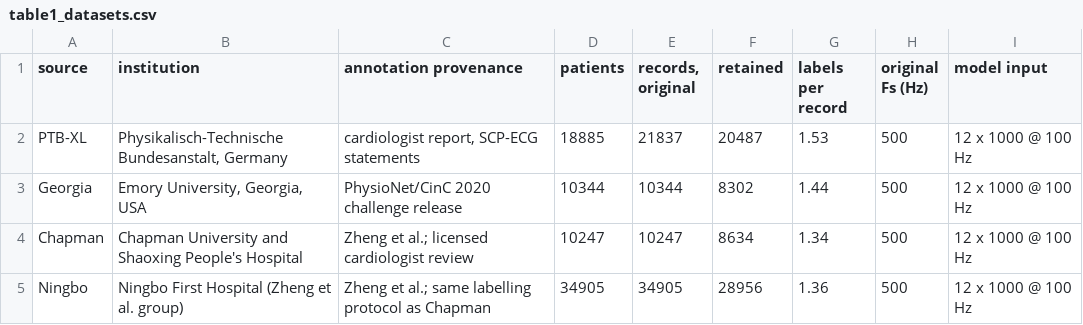
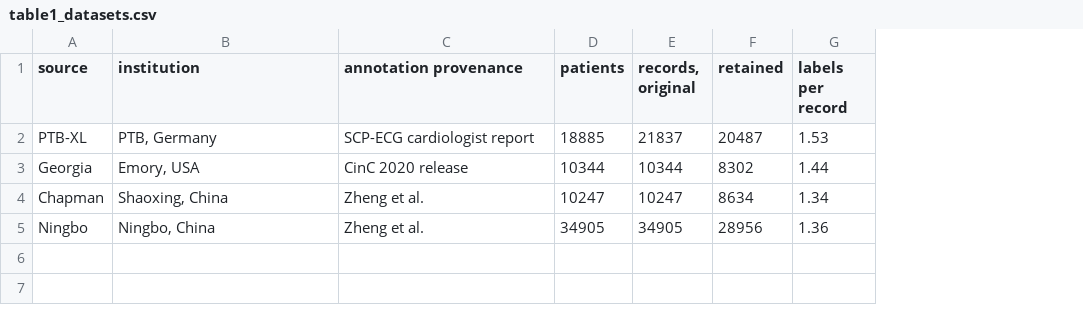
Before and after one commit to AlexTran1703/ecg_selective_risk, a CSV file: 12_leads/tables/table1_datasets.csv, drawn as a sheet; the diff names each change by its address in the sheet, - before the commit and + after, or states it on an @@ line.

```diff
--- a/12_leads/tables/table1_datasets.csv
+++ b/12_leads/tables/table1_datasets.csv
-column H (original Fs (Hz)), rows 2-5: all 500
-column I (model input), rows 2-5: all 12 x 1000 @ 100 Hz
-B2 (institution): Physikalisch-Technische Bundesanstalt, Germany
+B2 (institution): PTB, Germany
-C2 (annotation provenance): cardiologist report, SCP-ECG statements
+C2 (annotation provenance): SCP-ECG cardiologist report
-B3 (institution): Emory University, Georgia, USA
+B3 (institution): Emory, USA
-C3 (annotation provenance): PhysioNet/CinC 2020 challenge release
+C3 (annotation provenance): CinC 2020 release
-B4 (institution): Chapman University and Shaoxing People's Hospital
+B4 (institution): Shaoxing, China
-C4 (annotation provenance): Zheng et al.; licensed cardiologist review
+C4 (annotation provenance): Zheng et al.
-B5 (institution): Ningbo First Hospital (Zheng et al. group)
+B5 (institution): Ningbo, China
-C5 (annotation provenance): Zheng et al.; same labelling protocol as Chapman
+C5 (annotation provenance): Zheng et al.
```
Also changed, not shown: 12_leads/tables/table4_transfer_gap.csv, 18 other files.
